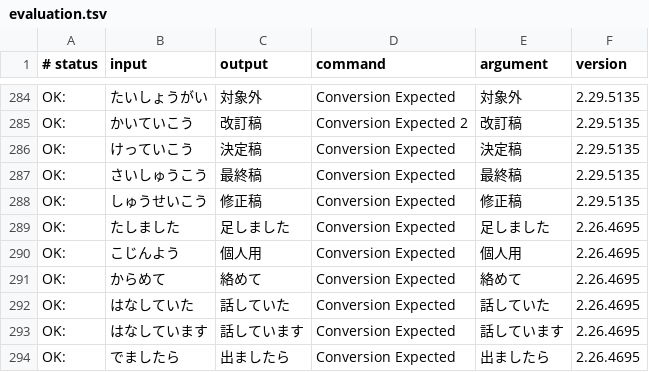
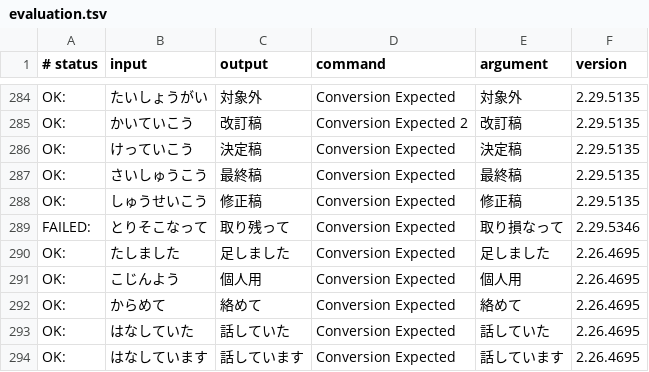
Before and after one commit to kimata1007/mozc-wai, a TSV file: src/data/dictionary_oss/evaluation.tsv, drawn as a sheet; only a part is shown, gaps mark what is left out; the shorter side is filled out with more unchanged rows.

Commit message:
Add an evaluation entry 取り残って(とりそこなって)
PiperOrigin-RevId: 603295237

```diff
--- a/src/data/dictionary_oss/evaluation.tsv
+++ b/src/data/dictionary_oss/evaluation.tsv
@@ -288,2 +288,3 @@ OK:	さいしゅうこう	最終稿	Conversion Expected	最終稿	2.29.5135
 OK:	しゅうせいこう	修正稿	Conversion Expected	修正稿	2.29.5135
+FAILED:	とりそこなって	取り残って	Conversion Expected	取り損なって	2.29.5346
 OK:	たしました	足しました	Conversion Expected	足しました	2.26.4695
```
Also changed, not shown: 1 other file.
